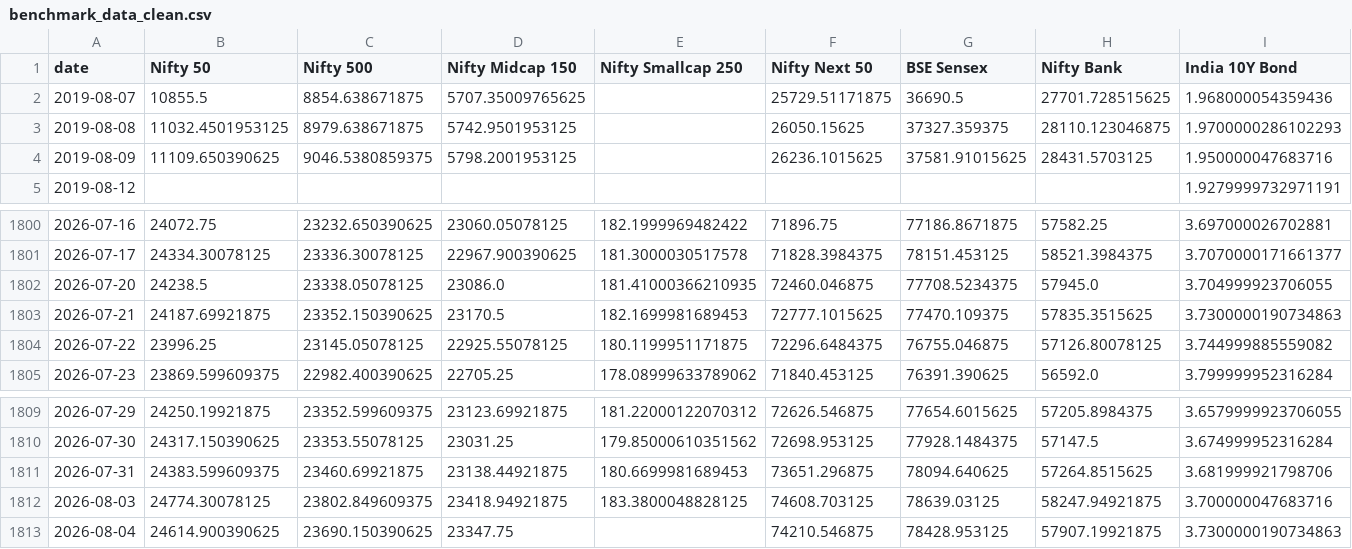
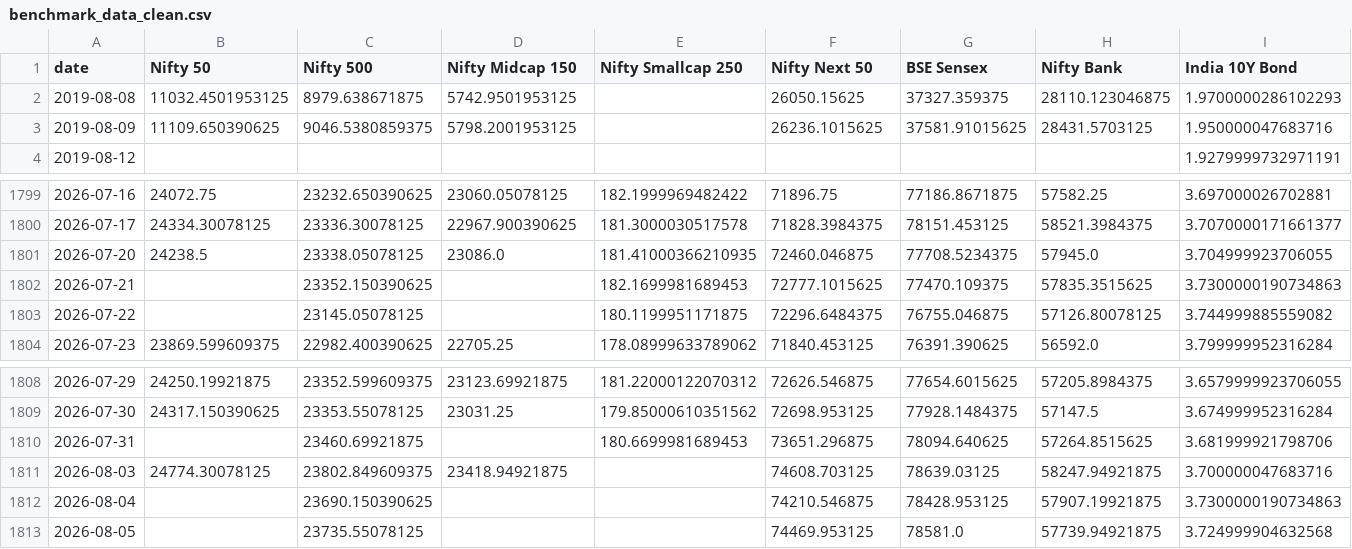
Before and after one commit to krishyadav-dev/Mutual_Fund_Dashboard, a CSV file: data/cleaned/benchmark_data_clean.csv, drawn as a sheet; only a part is shown, gaps mark what is left out.

```diff
--- a/data/cleaned/benchmark_data_clean.csv
+++ b/data/cleaned/benchmark_data_clean.csv
@@ -1,3 +1,2 @@
 date,Nifty 50,Nifty 500,Nifty Midcap 150,Nifty Smallcap 250,Nifty Next 50,BSE Sensex,Nifty Bank,India 10Y Bond
-2019-08-07,10855.5,8854.638671875,5707.35009765625,,25729.51171875,36690.5,27701.728515625,1.968000054359436
 2019-08-08,11032.4501953125,8979.638671875,5742.9501953125,,26050.15625,37327.359375,28110.123046875,1.9700000286102293
@@ -1802,4 +1801,4 @@ date,Nifty 50,Nifty 500,Nifty Midcap 150,Nifty Smallcap 250,Nifty Next 50,BSE Se
 2026-07-20,24238.5,23338.05078125,23086.0,181.41000366210935,72460.046875,77708.5234375,57945.0,3.704999923706055
-2026-07-21,24187.69921875,23352.150390625,23170.5,182.1699981689453,72777.1015625,77470.109375,57835.3515625,3.7300000190734863
-2026-07-22,23996.25,23145.05078125,22925.55078125,180.1199951171875,72296.6484375,76755.046875,57126.80078125,3.744999885559082
+2026-07-21,,23352.150390625,,182.1699981689453,72777.1015625,77470.109375,57835.3515625,3.7300000190734863
+2026-07-22,,23145.05078125,,180.1199951171875,72296.6484375,76755.046875,57126.80078125,3.744999885559082
 2026-07-23,23869.599609375,22982.400390625,22705.25,178.08999633789062,71840.453125,76391.390625,56592.0,3.799999952316284
@@ -1810,4 +1809,5 @@ date,Nifty 50,Nifty 500,Nifty Midcap 150,Nifty Smallcap 250,Nifty Next 50,BSE Se
 2026-07-30,24317.150390625,23353.55078125,23031.25,179.85000610351562,72698.953125,77928.1484375,57147.5,3.674999952316284
-2026-07-31,24383.599609375,23460.69921875,23138.44921875,180.6699981689453,73651.296875,78094.640625,57264.8515625,3.681999921798706
-2026-08-03,24774.30078125,23802.849609375,23418.94921875,183.3800048828125,74608.703125,78639.03125,58247.94921875,3.700000047683716
-2026-08-04,24614.900390625,23690.150390625,23347.75,,74210.546875,78428.953125,57907.19921875,3.7300000190734863
+2026-07-31,,23460.69921875,,180.6699981689453,73651.296875,78094.640625,57264.8515625,3.681999921798706
+2026-08-03,24774.30078125,23802.849609375,23418.94921875,,74608.703125,78639.03125,58247.94921875,3.700000047683716
+2026-08-04,,23690.150390625,,,74210.546875,78428.953125,57907.19921875,3.7300000190734863
+2026-08-05,,23735.55078125,,,74469.953125,78581.0,57739.94921875,3.724999904632568
```
Also changed, not shown: data/cleaned/aum_and_ter_clean.csv, data/cleaned/nav_snapshots_clean.csv, 15 other files.
